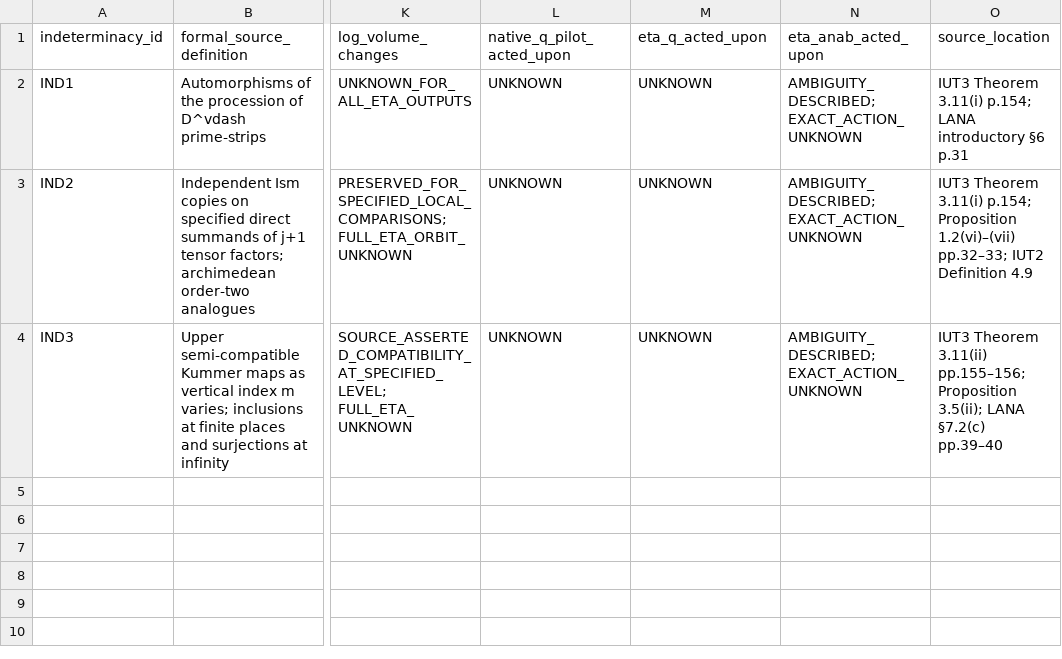
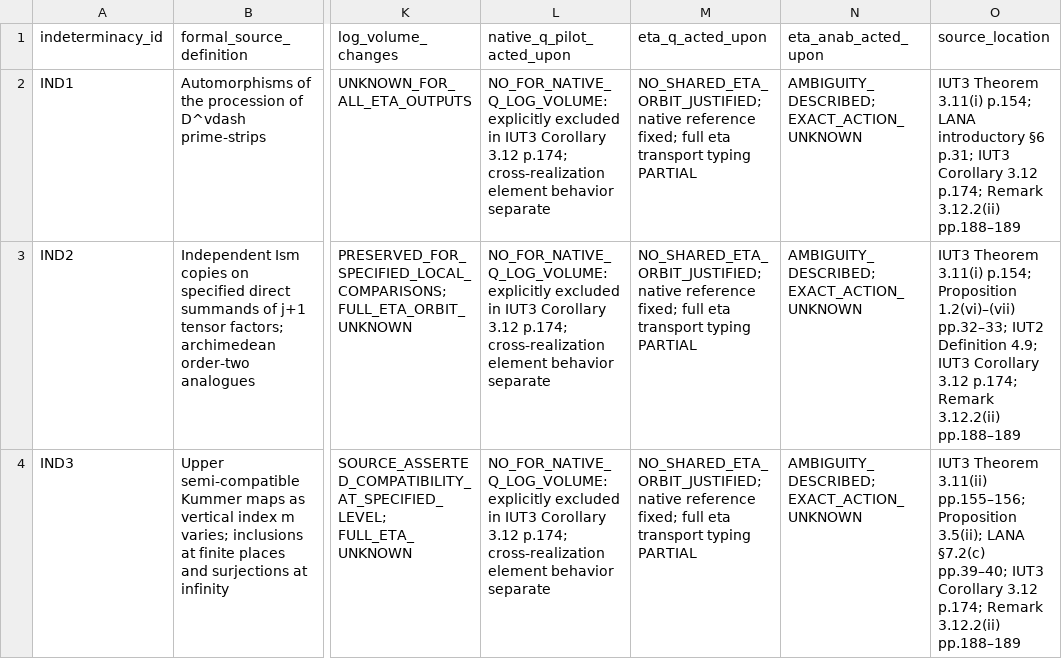
Before and after one commit to MoheetBrain/iut-bridge-audit, a CSV file: research/03_admissibility_orbit/INDETERMINACY_LEDGER.csv, drawn as a sheet; only a part is shown, gaps mark what is left out; the diff names each change by its address in the sheet, - before the commit and + after, or states it on an @@ line.

```diff
--- a/research/03_admissibility_orbit/INDETERMINACY_LEDGER.csv
+++ b/research/03_admissibility_orbit/INDETERMINACY_LEDGER.csv
-L2:L4 (native_q_pilot_acted_upon): UNKNOWN
+L2:L4 (native_q_pilot_acted_upon): NO_FOR_NATIVE_Q_LOG_VOLUME: explicitly excluded in IUT3 Corollary 3.12 p.174; cross-realization element behavior separate
-M2:M4 (eta_q_acted_upon): UNKNOWN
+M2:M4 (eta_q_acted_upon): NO_SHARED_ETA_ORBIT_JUSTIFIED; native reference fixed; full eta transport typing PARTIAL
-O2 (source_location): …introductory §6 p.31
+O2 (source_location): …introductory §6 p.31; IUT3 Corollary 3.12 p.174; Remark 3.12.2(ii) pp.188–189
-O3 (source_location): …IUT2 Definition 4.9
+O3 (source_location): …IUT2 Definition 4.9; IUT3 Corollary 3.12 p.174; Remark 3.12.2(ii) pp.188–189
-O4 (source_location): …LANA §7.2(c) pp.39–40
+O4 (source_location): …LANA §7.2(c) pp.39–40; IUT3 Corollary 3.12 p.174; Remark 3.12.2(ii) pp.188–189
```
Also changed, not shown: research/01_source_lock/CLAIM_REGISTRY.csv, research/02_eta_reconstruction/ETA_ALGORITHM.csv, 52 other files.
